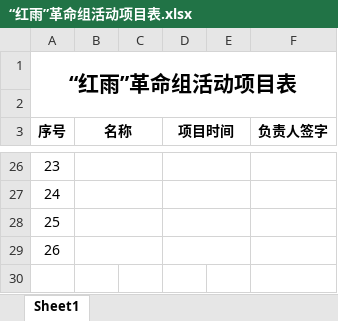
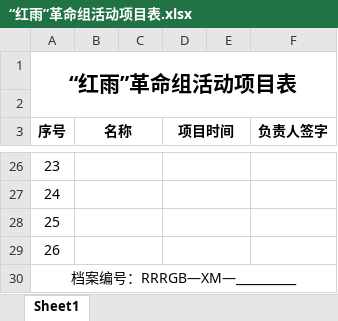
Before and after one commit to RRRG7094/RRRG.github.io, an Excel workbook: resource/biaodan/“红雨”革命组活动项目表.xlsx, sheet Sheet1, drawn as a sheet; only a part is shown, gaps mark what is left out; values as stored, in another font and other column widths than the file's, no borders; the diff names each change by its address in the sheet, - before the commit and + after, or states it on an @@ line.

```diff
--- a/resource/biaodan/“红雨”革命组活动项目表.xlsx (sheet Sheet1)
+++ b/resource/biaodan/“红雨”革命组活动项目表.xlsx (sheet Sheet1)
+row 30: 档案编号：RRRGB—XM—__________
```
Also changed, not shown: 8 other files.
